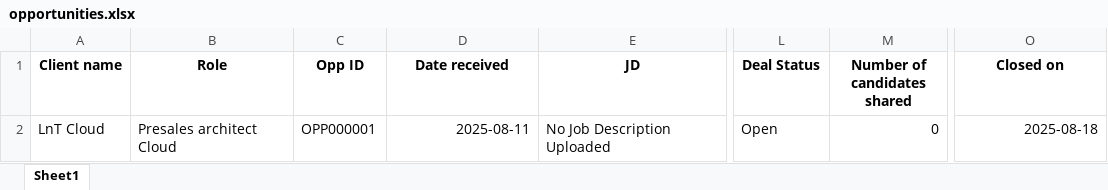
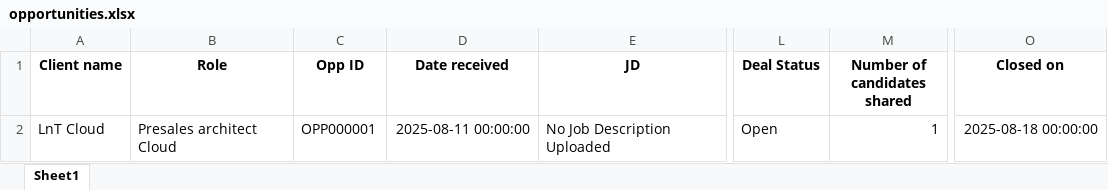
Before and after one commit to advait1307/sunfinity-crm, an Excel workbook: excel_files/opportunities.xlsx, sheet Sheet1, drawn as a sheet; only a part is shown, gaps mark what is left out; values as stored, in another font and other column widths than the file's, no borders; the diff names each change by its address in the sheet, - before the commit and + after, or states it on an @@ line.

Commit message:
Update Excel file

```diff
--- a/excel_files/opportunities.xlsx (sheet Sheet1)
+++ b/excel_files/opportunities.xlsx (sheet Sheet1)
-D2 (Date received): 2025-08-11
+D2 (Date received): 2025-08-11 00:00:00
-M2 (Number of candidates shared): 0
+M2 (Number of candidates shared): 1
-O2 (Closed on): 2025-08-18
+O2 (Closed on): 2025-08-18 00:00:00
```
